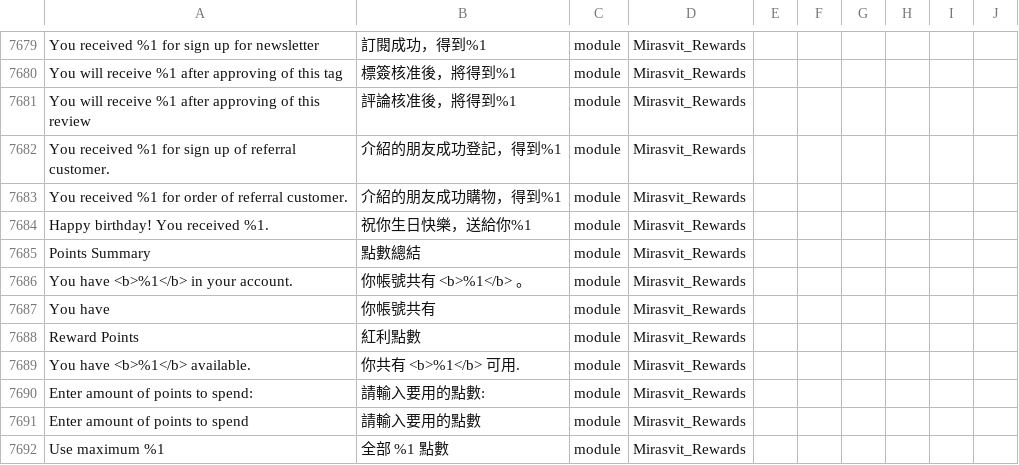
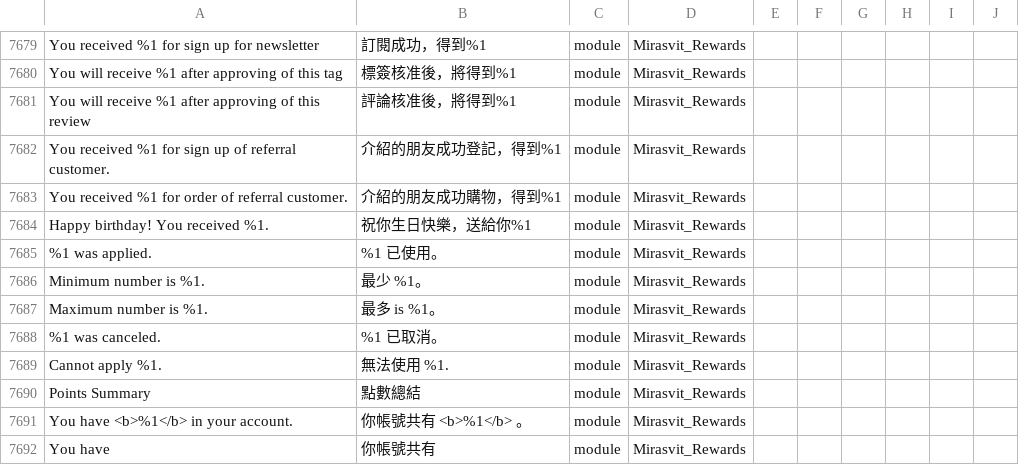
Before and after one commit to raymanjhc/Magento2Language-zh_Hant_HK, a CSV file: zh_Hant_HK.csv, drawn as a sheet; only a part is shown, gaps mark what is left out; the shorter side is filled out with more unchanged rows; the diff names each change by its address in the sheet, - before the commit and + after, or states it on an @@ line.

Commit message:
update more translation for reward point plugin

```diff
--- a/zh_Hant_HK.csv
+++ b/zh_Hant_HK.csv
+row 7685: %1 was applied. | %1 已使用。 | module | Mirasvit_Rewards
+row 7686: Minimum number is %1. | 最少 %1。 | module | Mirasvit_Rewards
+row 7687: Maximum number is %1. | 最多 is %1。 | module | Mirasvit_Rewards
+row 7688: %1 was canceled. | %1 已取消。 | module | Mirasvit_Rewards
+row 7689: Cannot apply %1. | 無法使用 %1. | module | Mirasvit_Rewards
```
